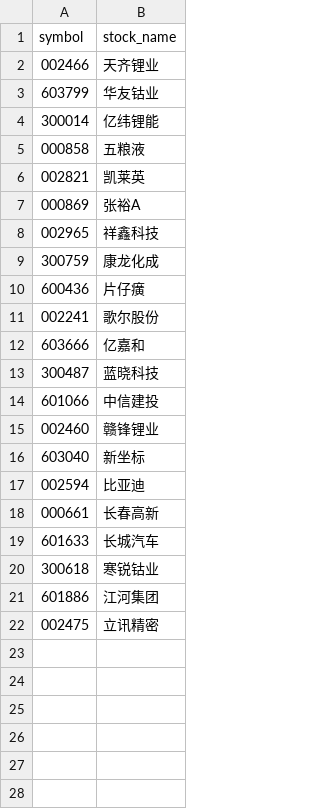
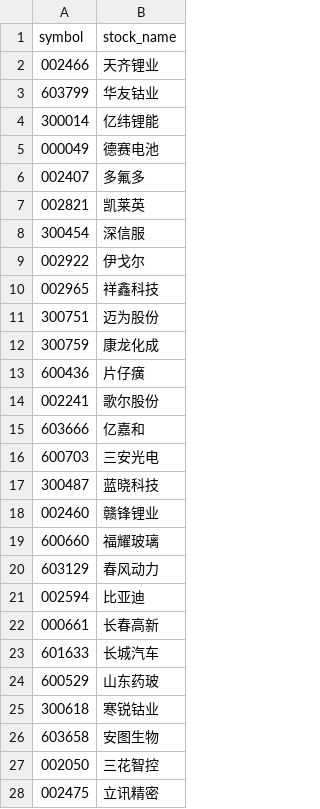
Before and after one commit to CodingOneWorld/stockAnalysis, a CSV file: selected_stock_analysis/中期反弹自选股.csv, drawn as a sheet; removed rows and columns are numbered as before the commit, all else as after; the diff names each change by its address in the sheet, - before the commit and + after, or states it on an @@ line.

```diff
--- a/selected_stock_analysis/中期反弹自选股.csv
+++ b/selected_stock_analysis/中期反弹自选股.csv
-row 5: 000858 | 五粮液
+row 5: 000049 | 德赛电池
+row 6: 002407 | 多氟多
-row 7: 000869 | 张裕A
+row 8: 300454 | 深信服
+row 9: 002922 | 伊戈尔
+row 11: 300751 | 迈为股份
+row 16: 600703 | 三安光电
-row 14: 601066 | 中信建投
-row 16: 603040 | 新坐标
+row 19: 600660 | 福耀玻璃
+row 20: 603129 | 春风动力
+row 24: 600529 | 山东药玻
-row 21: 601886 | 江河集团
+row 26: 603658 | 安图生物
+row 27: 002050 | 三花智控
```
Also changed, not shown: selected_stock_analysis/开始反弹自选股.csv, selected_stock_analysis/短线上升通道自选股.csv, 10 other files.
